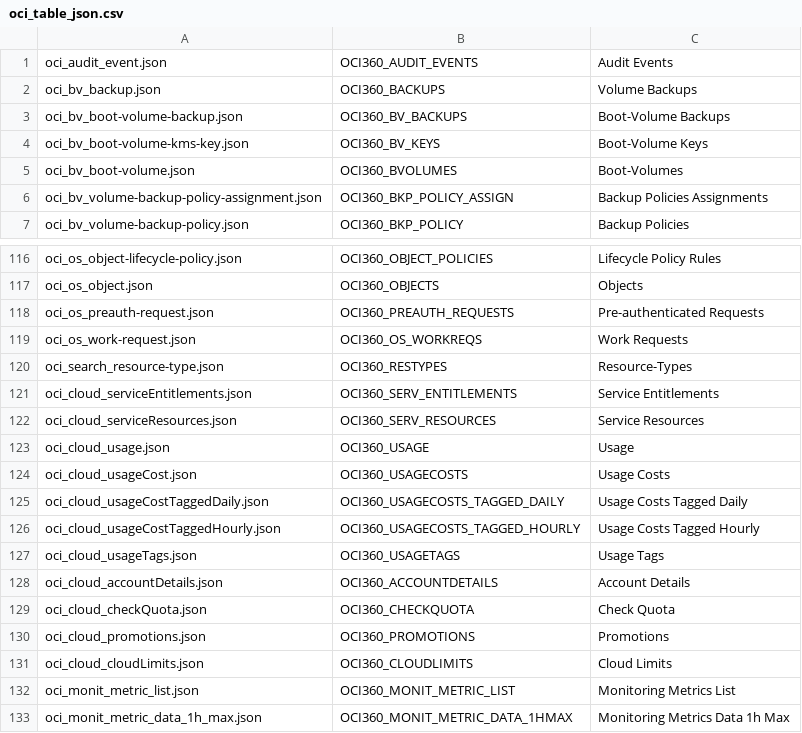
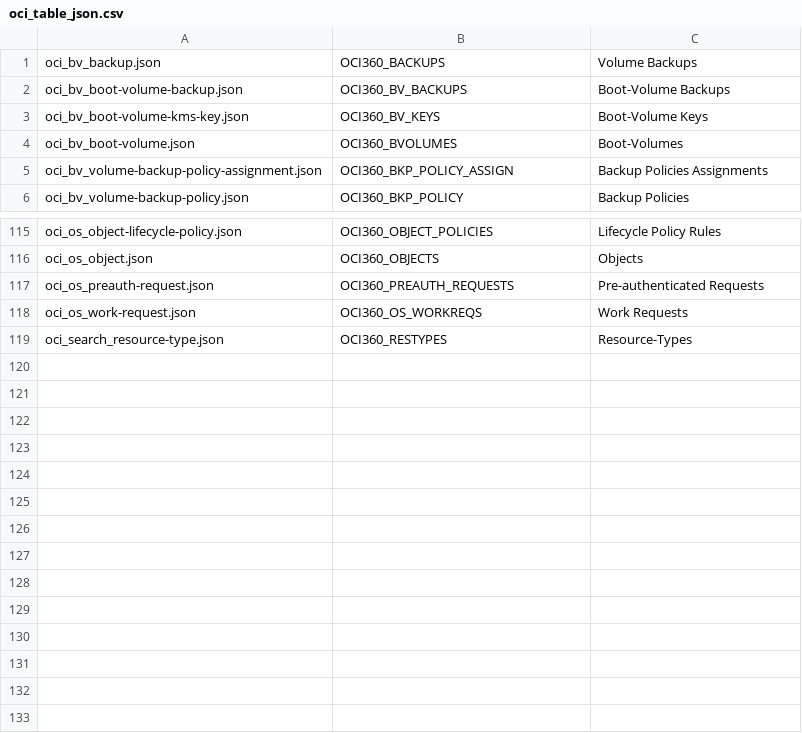
Before and after one commit to dbarj/oci360, a CSV file: sh/oci_table_json.csv, drawn as a sheet; only a part is shown, gaps mark what is left out.

```diff
--- a/sh/oci_table_json.csv
+++ b/sh/oci_table_json.csv
@@ -1,2 +1 @@
-oci_audit_event.json,OCI360_AUDIT_EVENTS,Audit Events
 oci_bv_backup.json,OCI360_BACKUPS,Volume Backups
@@ -120,14 +119 @@ oci_os_work-request.json,OCI360_OS_WORKREQS,Work Requests
 oci_search_resource-type.json,OCI360_RESTYPES,Resource-Types
-oci_cloud_serviceEntitlements.json,OCI360_SERV_ENTITLEMENTS,Service Entitlements
-oci_cloud_serviceResources.json,OCI360_SERV_RESOURCES,Service Resources
-oci_cloud_usage.json,OCI360_USAGE,Usage
-oci_cloud_usageCost.json,OCI360_USAGECOSTS,Usage Costs
-oci_cloud_usageCostTaggedDaily.json,OCI360_USAGECOSTS_TAGGED_DAILY,Usage Costs Tagged Daily
-oci_cloud_usageCostTaggedHourly.json,OCI360_USAGECOSTS_TAGGED_HOURLY,Usage Costs Tagged Hourly
-oci_cloud_usageTags.json,OCI360_USAGETAGS,Usage Tags
-oci_cloud_accountDetails.json,OCI360_ACCOUNTDETAILS,Account Details
-oci_cloud_checkQuota.json,OCI360_CHECKQUOTA,Check Quota
-oci_cloud_promotions.json,OCI360_PROMOTIONS,Promotions
-oci_cloud_cloudLimits.json,OCI360_CLOUDLIMITS,Cloud Limits
-oci_monit_metric_list.json,OCI360_MONIT_METRIC_LIST,Monitoring Metrics List
-oci_monit_metric_data_1h_max.json,OCI360_MONIT_METRIC_DATA_1HMAX,Monitoring Metrics Data 1h Max
```
Also changed, not shown: sql/00_sections.csv, 1 other file.
